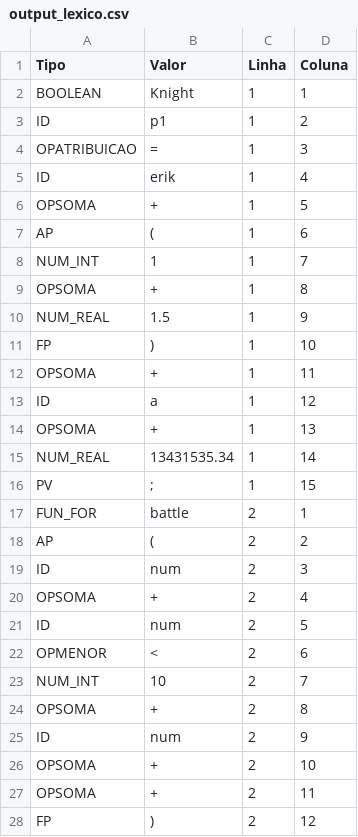
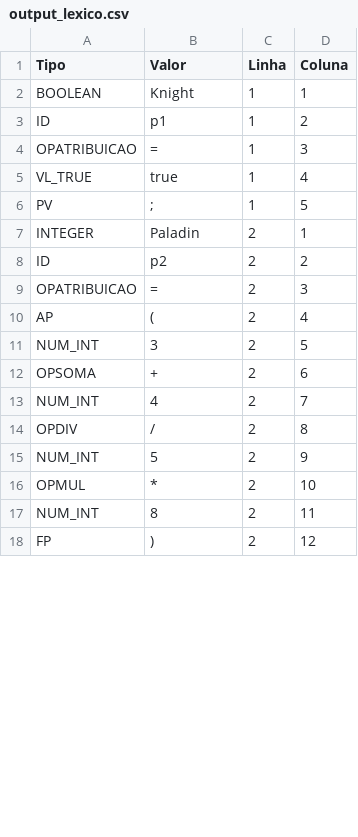
Before and after one commit to Erik-martins99/Compilador_v2, a CSV file: output_lexico.csv, drawn as a sheet; only a part is shown; the diff covers the shown part only.

```diff
--- a/output_lexico.csv
+++ b/output_lexico.csv
@@ -4,25 +4,15 @@ ID;p1;1;2
 OPATRIBUICAO;=;1;3
-ID;erik;1;4
-OPSOMA;+;1;5
-AP;(;1;6
-NUM_INT;1;1;7
-OPSOMA;+;1;8
-NUM_REAL;1.5;1;9
-FP;);1;10
-OPSOMA;+;1;11
-ID;a;1;12
-OPSOMA;+;1;13
-NUM_REAL;13431535.34;1;14
-PV;";";1;15
-FUN_FOR;battle;2;1
-AP;(;2;2
-ID;num;2;3
-OPSOMA;+;2;4
-ID;num;2;5
-OPMENOR;<;2;6
-NUM_INT;10;2;7
-OPSOMA;+;2;8
-ID;num;2;9
-OPSOMA;+;2;10
-OPSOMA;+;2;11
+VL_TRUE;true;1;4
+PV;";";1;5
+INTEGER;Paladin;2;1
+ID;p2;2;2
+OPATRIBUICAO;=;2;3
+AP;(;2;4
+NUM_INT;3;2;5
+OPSOMA;+;2;6
+NUM_INT;4;2;7
+OPDIV;/;2;8
+NUM_INT;5;2;9
+OPMUL;*;2;10
+NUM_INT;8;2;11
 FP;);2;12
```
Also changed, not shown: 5 added rows, 11 removed rows and 17 edited cells elsewhere in this file, 5 other files.
